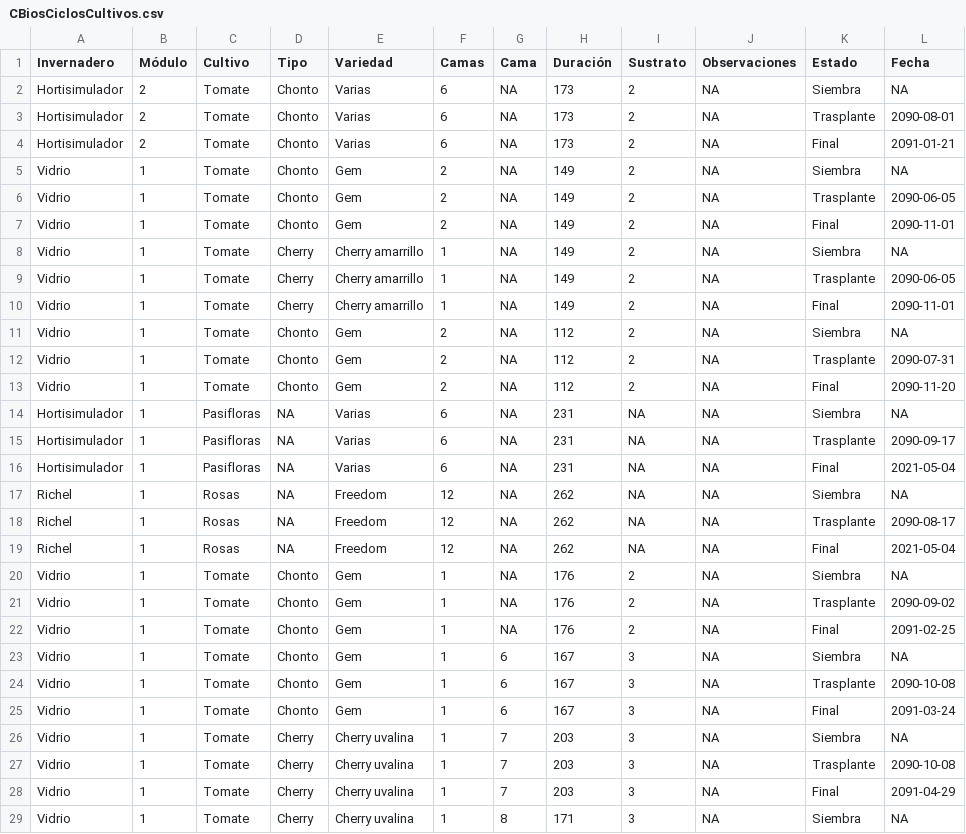
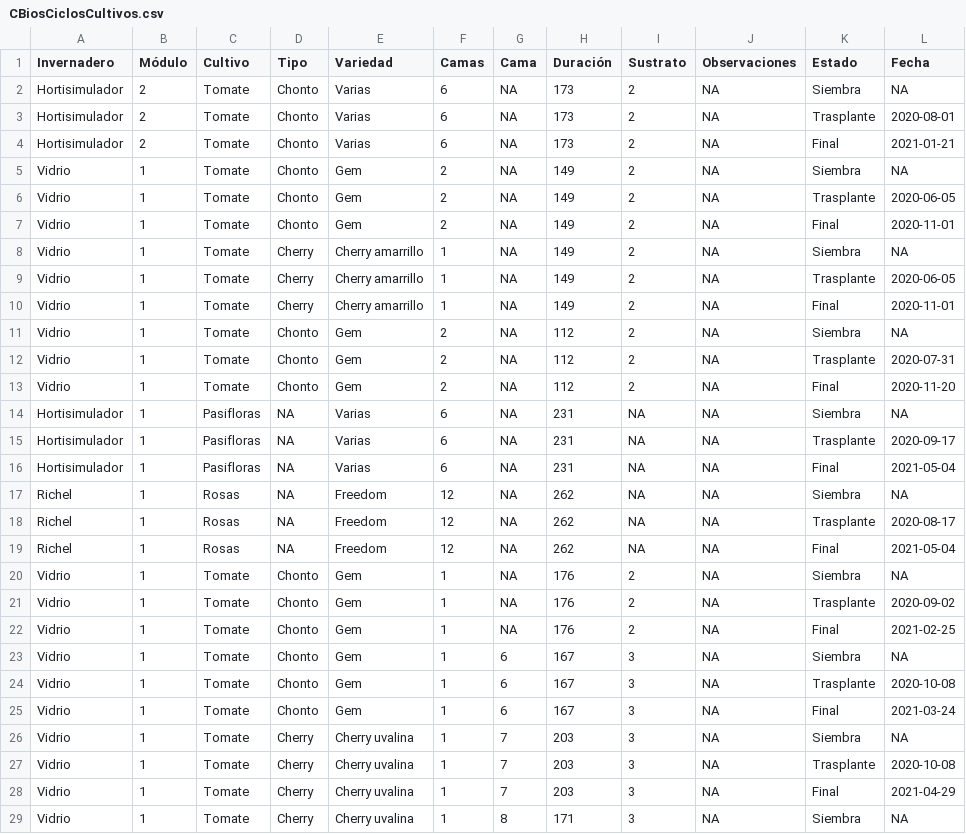
Before and after one commit to crbojaca/CBios, a CSV file: CBiosCiclosCultivos.csv, drawn as a sheet; only a part is shown; the diff covers the shown part only.

Commit message:
Archivos actualizados

```diff
--- a/CBiosCiclosCultivos.csv
+++ b/CBiosCiclosCultivos.csv
@@ -2,28 +2,28 @@ Invernadero	Módulo	Cultivo	Tipo	Variedad	Camas	Cama	Duración	Sustrato	Observac
 Hortisimulador	2	Tomate	Chonto	Varias	6	NA	173	2	NA	Siembra	NA
-Hortisimulador	2	Tomate	Chonto	Varias	6	NA	173	2	NA	Trasplante	2090-08-01
-Hortisimulador	2	Tomate	Chonto	Varias	6	NA	173	2	NA	Final	2091-01-21
+Hortisimulador	2	Tomate	Chonto	Varias	6	NA	173	2	NA	Trasplante	2020-08-01
+Hortisimulador	2	Tomate	Chonto	Varias	6	NA	173	2	NA	Final	2021-01-21
 Vidrio 	1	Tomate	Chonto	Gem 	2	NA	149	2	NA	Siembra	NA
-Vidrio 	1	Tomate	Chonto	Gem 	2	NA	149	2	NA	Trasplante	2090-06-05
-Vidrio 	1	Tomate	Chonto	Gem 	2	NA	149	2	NA	Final	2090-11-01
+Vidrio 	1	Tomate	Chonto	Gem 	2	NA	149	2	NA	Trasplante	2020-06-05
+Vidrio 	1	Tomate	Chonto	Gem 	2	NA	149	2	NA	Final	2020-11-01
 Vidrio 	1	Tomate	Cherry	Cherry amarrillo	1	NA	149	2	NA	Siembra	NA
-Vidrio 	1	Tomate	Cherry	Cherry amarrillo	1	NA	149	2	NA	Trasplante	2090-06-05
-Vidrio 	1	Tomate	Cherry	Cherry amarrillo	1	NA	149	2	NA	Final	2090-11-01
+Vidrio 	1	Tomate	Cherry	Cherry amarrillo	1	NA	149	2	NA	Trasplante	2020-06-05
+Vidrio 	1	Tomate	Cherry	Cherry amarrillo	1	NA	149	2	NA	Final	2020-11-01
 Vidrio 	1	Tomate	Chonto	Gem 	2	NA	112	2	NA	Siembra	NA
-Vidrio 	1	Tomate	Chonto	Gem 	2	NA	112	2	NA	Trasplante	2090-07-31
-Vidrio 	1	Tomate	Chonto	Gem 	2	NA	112	2	NA	Final	2090-11-20
+Vidrio 	1	Tomate	Chonto	Gem 	2	NA	112	2	NA	Trasplante	2020-07-31
+Vidrio 	1	Tomate	Chonto	Gem 	2	NA	112	2	NA	Final	2020-11-20
 Hortisimulador	1	Pasifloras	"NA"	Varias	6	NA	231	"NA"	NA	Siembra	NA
-Hortisimulador	1	Pasifloras	"NA"	Varias	6	NA	231	"NA"	NA	Trasplante	2090-09-17
+Hortisimulador	1	Pasifloras	"NA"	Varias	6	NA	231	"NA"	NA	Trasplante	2020-09-17
 Hortisimulador	1	Pasifloras	"NA"	Varias	6	NA	231	"NA"	NA	Final	2021-05-04
 Richel	1	Rosas	"NA"	Freedom	12	NA	262	"NA"	NA	Siembra	NA
-Richel	1	Rosas	"NA"	Freedom	12	NA	262	"NA"	NA	Trasplante	2090-08-17
+Richel	1	Rosas	"NA"	Freedom	12	NA	262	"NA"	NA	Trasplante	2020-08-17
 Richel	1	Rosas	"NA"	Freedom	12	NA	262	"NA"	NA	Final	2021-05-04
 Vidrio 	1	Tomate	Chonto	Gem 	1	NA	176	2	NA	Siembra	NA
-Vidrio 	1	Tomate	Chonto	Gem 	1	NA	176	2	NA	Trasplante	2090-09-02
-Vidrio 	1	Tomate	Chonto	Gem 	1	NA	176	2	NA	Final	2091-02-25
+Vidrio 	1	Tomate	Chonto	Gem 	1	NA	176	2	NA	Trasplante	2020-09-02
+Vidrio 	1	Tomate	Chonto	Gem 	1	NA	176	2	NA	Final	2021-02-25
 Vidrio 	1	Tomate	Chonto	Gem 	1	6	167	3	NA	Siembra	NA
-Vidrio 	1	Tomate	Chonto	Gem 	1	6	167	3	NA	Trasplante	2090-10-08
-Vidrio 	1	Tomate	Chonto	Gem 	1	6	167	3	NA	Final	2091-03-24
+Vidrio 	1	Tomate	Chonto	Gem 	1	6	167	3	NA	Trasplante	2020-10-08
+Vidrio 	1	Tomate	Chonto	Gem 	1	6	167	3	NA	Final	2021-03-24
 Vidrio 	1	Tomate	Cherry	Cherry uvalina	1	7	203	3	NA	Siembra	NA
-Vidrio 	1	Tomate	Cherry	Cherry uvalina	1	7	203	3	NA	Trasplante	2090-10-08
-Vidrio 	1	Tomate	Cherry	Cherry uvalina	1	7	203	3	NA	Final	2091-04-29
+Vidrio 	1	Tomate	Cherry	Cherry uvalina	1	7	203	3	NA	Trasplante	2020-10-08
+Vidrio 	1	Tomate	Cherry	Cherry uvalina	1	7	203	3	NA	Final	2021-04-29
 Vidrio 	1	Tomate	Cherry	Cherry uvalina	1	8	171	3	NA	Siembra	NA
```
Also changed, not shown: 17 edited cells elsewhere in this file.
